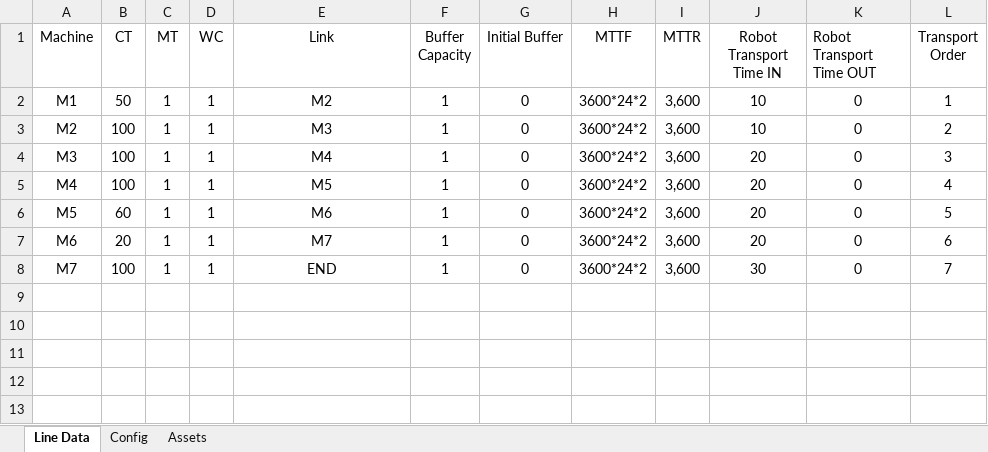
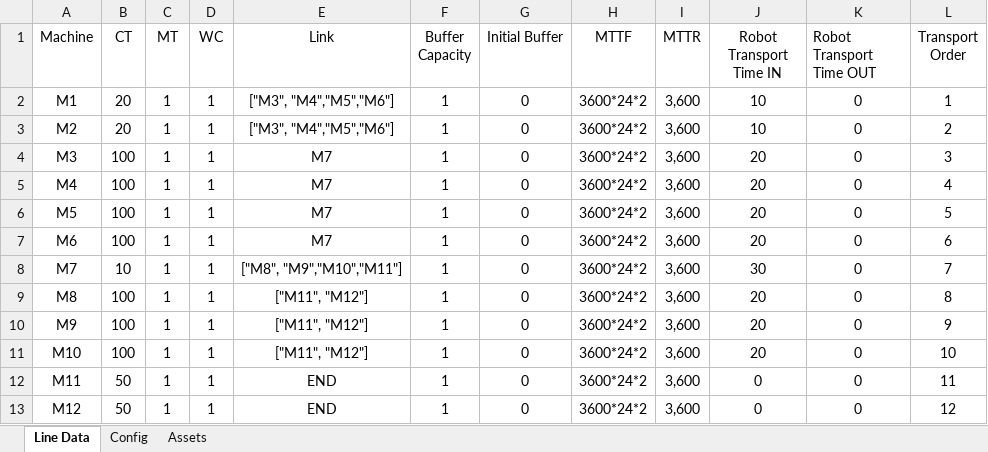
Before and after one commit to anasselhoud/PRODynamics, an Excel workbook: LineData-Simple.xlsx, sheet Line Data, drawn as a sheet; values as stored, in another font and other column widths than the file's, no borders; table styles not drawn; the diff names each change by its address in the sheet, - before the commit and + after, or states it on an @@ line.

```diff
--- a/LineData-Simple.xlsx (sheet Line Data)
+++ b/LineData-Simple.xlsx (sheet Line Data)
-B2 (CT): 50
+B2 (CT): 20
-E2 (Link): M2
+E2 (Link): ["M3", "M4","M5","M6"]
-B3 (CT): 100
+B3 (CT): 20
-E3 (Link): M3
+E3 (Link): ["M3", "M4","M5","M6"]
-E4 (Link): M4
+E4 (Link): M7
-E5 (Link): M5
+E5 (Link): M7
-B6 (CT): 60
+B6 (CT): 100
-E6 (Link): M6
+E6 (Link): M7
-B7 (CT): 20
+B7 (CT): 100
-B8 (CT): 100
+B8 (CT): 10
-E8 (Link): END
+E8 (Link): ["M8", "M9","M10","M11"]
+row 9: M8 | 100 | 1 | 1 | ["M11", "M12"] | 1 | 0 | 3600*24*2 | 3,600 | 20 | 0 | 8
+row 10: M9 | 100 | 1 | 1 | ["M11", "M12"] | 1 | 0 | 3600*24*2 | 3,600 | 20 | 0 | 9
+row 11: M10 | 100 | 1 | 1 | ["M11", "M12"] | 1 | 0 | 3600*24*2 | 3,600 | 20 | 0 | 10
+row 12: M11 | 50 | 1 | 1 | END | 1 | 0 | 3600*24*2 | 3,600 | 0 | 0 | 11
+row 13: M12 | 50 | 1 | 1 | END | 1 | 0 | 3600*24*2 | 3,600 | 0 | 0 | 12
```
Also changed, not shown: LineData.xlsx, 4 other files.
